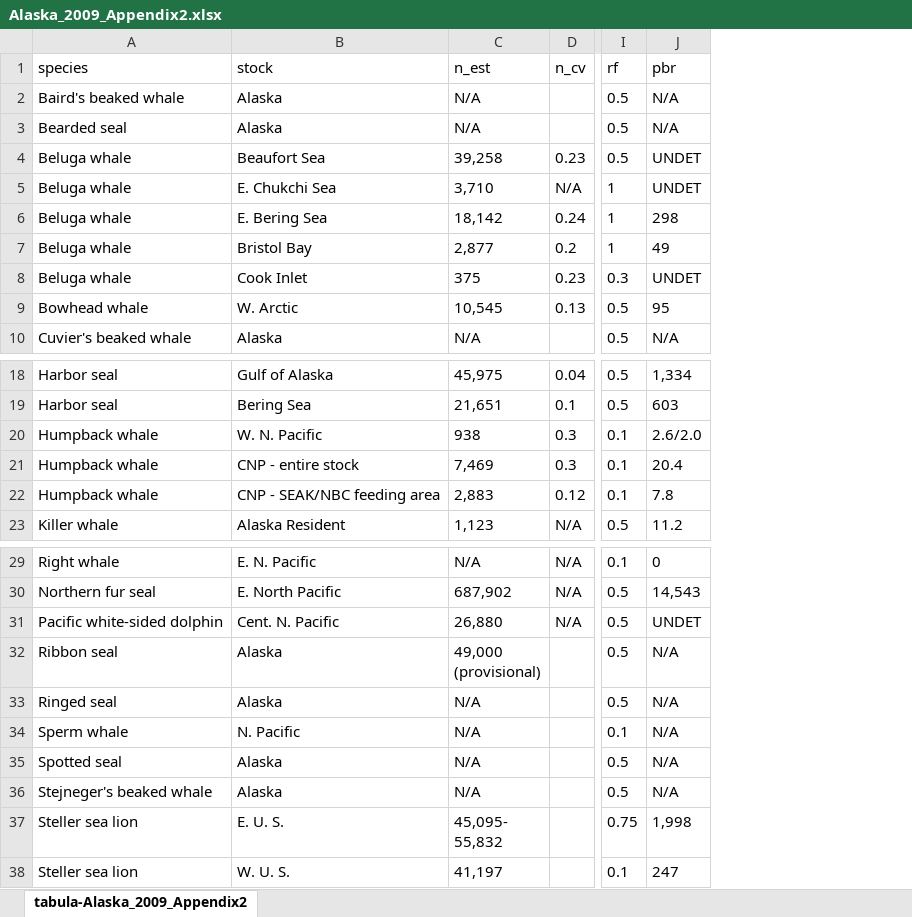
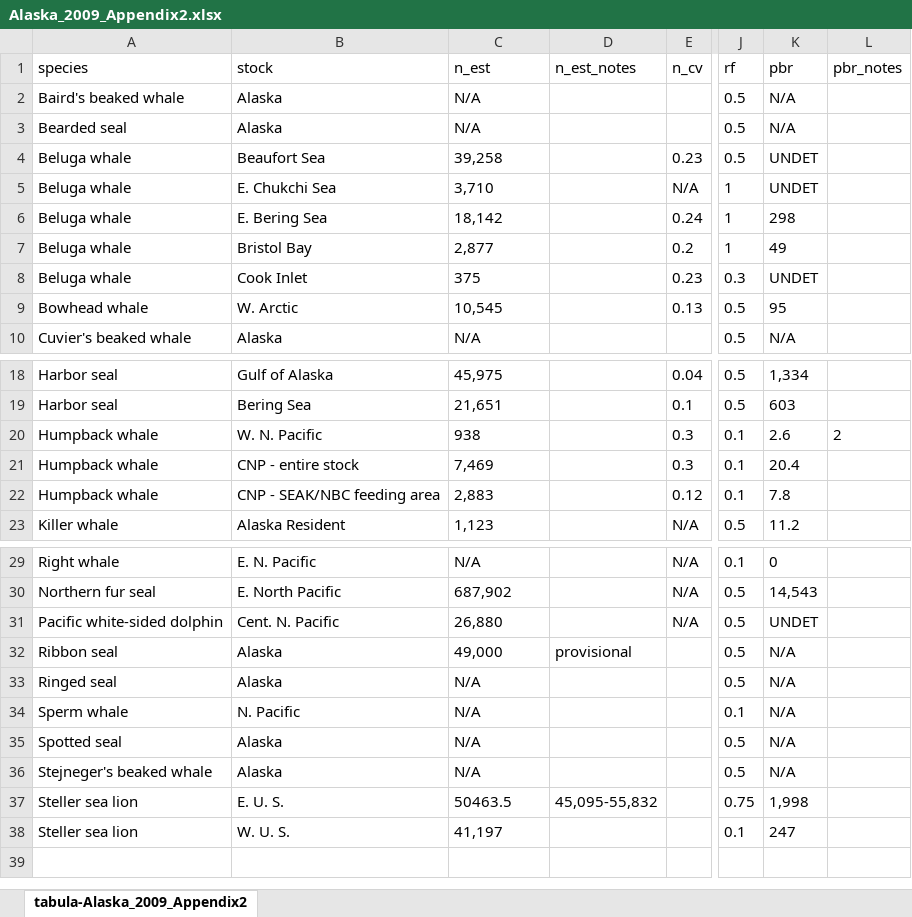
Before and after one commit to cfree14/us_sar_synthesis, an Excel workbook: data/sars/alaska/tables/Alaska_2009_Appendix2.xlsx, sheet tabula-Alaska_2009_Appendix2, drawn as a sheet; only a part is shown, gaps mark what is left out; values as stored, in another font and other column widths than the file's, no borders; addresses are those after the commit; ↵ is a line break in a cell; the diff names each change by its address in the sheet, - before the commit and + after, or states it on an @@ line.

```diff
--- a/data/sars/alaska/tables/Alaska_2009_Appendix2.xlsx (sheet tabula-Alaska_2009_Appendix2)
+++ b/data/sars/alaska/tables/Alaska_2009_Appendix2.xlsx (sheet tabula-Alaska_2009_Appendix2)
+column D (n_est_notes), rows 32-37: provisional |  |  |  |  | 45,095-55,832
+column L (pbr_notes), row 20: 2
-K20 (pbr): 2.6/2.0
+K20 (pbr): 2.6
-C32 (n_est): 49,000 ↵ (provisional)
+C32 (n_est): 49,000
-C37 (n_est): 45,095- ↵ 55,832
+C37 (n_est): 50463.5
```
Also changed, not shown: data/sars/alaska/tables/Alaska_2008_Appendix2.xlsx, data/sars/alaska/tables/Alaska_2010_Appendix2.xlsx, 45 other files.
